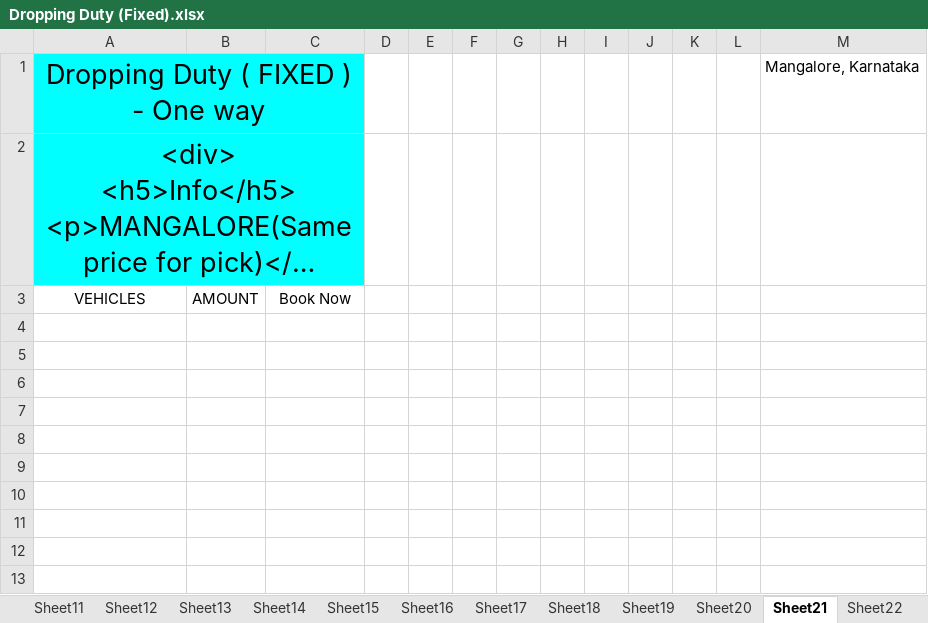
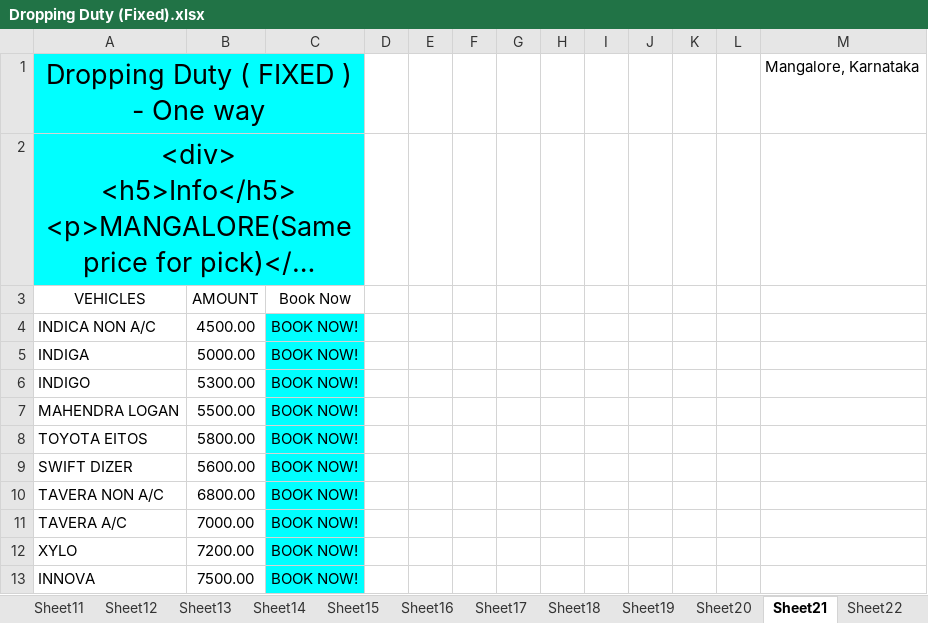
Before and after one commit to candystoregame/ootytaxi, an Excel workbook: assets/dataFiles/Dropping Duty (Fixed).xlsx, sheet Sheet21, drawn as a sheet; long unchanged cells end in …; values as stored, in another font and other column widths than the file's, no borders; the diff names each change by its address in the sheet, - before the commit and + after, or states it on an @@ line.

```diff
--- a/assets/dataFiles/Dropping Duty (Fixed).xlsx (sheet Sheet21)
+++ b/assets/dataFiles/Dropping Duty (Fixed).xlsx (sheet Sheet21)
+row 4: INDICA NON A/C | 4500.00 | BOOK NOW!
+row 5: INDIGA | 5000.00 | BOOK NOW!
+row 6: INDIGO | 5300.00 | BOOK NOW!
+row 7: MAHENDRA LOGAN | 5500.00 | BOOK NOW!
+row 8: TOYOTA EITOS | 5800.00 | BOOK NOW!
+row 9: SWIFT DIZER | 5600.00 | BOOK NOW!
+row 10: TAVERA NON A/C | 6800.00 | BOOK NOW!
+row 11: TAVERA A/C | 7000.00 | BOOK NOW!
+row 12: XYLO | 7200.00 | BOOK NOW!
+row 13: INNOVA | 7500.00 | BOOK NOW!
```
Also changed, not shown: sheet Sheet19, sheet Sheet22, sheet Sheet24, sheet Sheet14, sheet Sheet15, sheet Sheet29, 2 more sheets, assets/dataFiles/Five Days Tour Packages.xlsx, assets/dataFiles/Four Days Tour Packages.xlsx, 3 other files.
